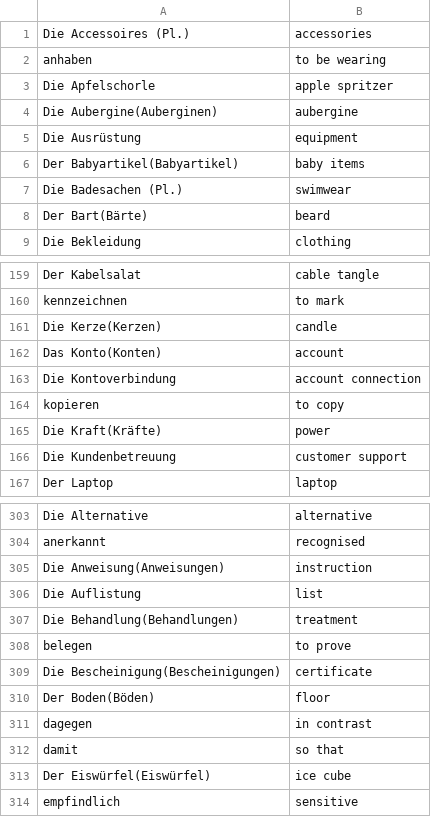
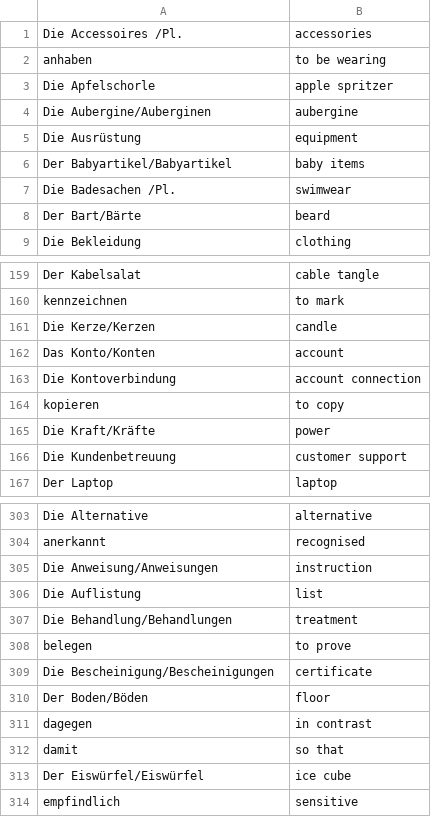
Before and after one commit to vkolagotla/vocablove, a CSV file: word_sources/telc_a2_2.csv, drawn as a sheet; only a part is shown, gaps mark what is left out; the diff covers the shown part only.

```diff
--- a/word_sources/telc_a2_2.csv
+++ b/word_sources/telc_a2_2.csv
@@ -1,9 +1,9 @@
-Die Accessoires (Pl.),accessories
+Die Accessoires /Pl.,accessories
 anhaben,to be wearing
 Die Apfelschorle,apple spritzer
-Die Aubergine(Auberginen),aubergine
+Die Aubergine/Auberginen,aubergine
 Die Ausrüstung,equipment
-Der Babyartikel(Babyartikel),baby items
-Die Badesachen (Pl.),swimwear
-Der Bart(Bärte),beard
+Der Babyartikel/Babyartikel,baby items
+Die Badesachen /Pl.,swimwear
+Der Bart/Bärte,beard
 Die Bekleidung,clothing
@@ -160,7 +160,7 @@ Der Kabelsalat,cable tangle
 kennzeichnen,to mark
-Die Kerze(Kerzen),candle
-Das Konto(Konten),account
+Die Kerze/Kerzen,candle
+Das Konto/Konten,account
 Die Kontoverbindung,account connection
 kopieren,to copy
-Die Kraft(Kräfte),power
+Die Kraft/Kräfte,power
 Die Kundenbetreuung,customer support
@@ -304,11 +304,11 @@ Die Alternative,alternative
 anerkannt,recognised
-Die Anweisung(Anweisungen),instruction
+Die Anweisung/Anweisungen,instruction
 Die Auflistung,list
-Die Behandlung(Behandlungen),treatment
+Die Behandlung/Behandlungen,treatment
 belegen,to prove
-Die Bescheinigung(Bescheinigungen),certificate
-Der Boden(Böden),floor
+Die Bescheinigung/Bescheinigungen,certificate
+Der Boden/Böden,floor
 dagegen,in contrast
 damit,so that
-Der Eiswürfel(Eiswürfel),ice cube
+Der Eiswürfel/Eiswürfel,ice cube
 empfindlich,sensitive
```
Also changed, not shown: 58 edited cells elsewhere in this file, word_sources/telc_a1_1.csv, word_sources/telc_a2_1.csv, 5 other files.
